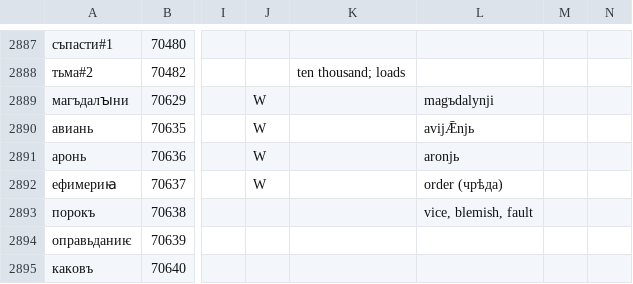
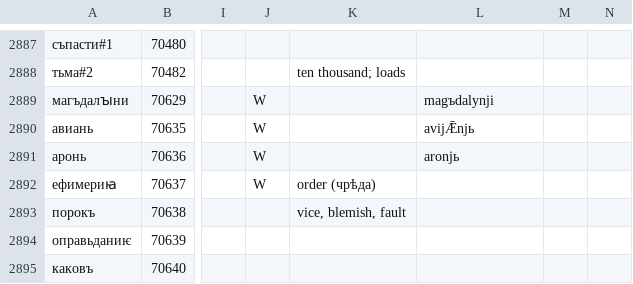
Before and after one commit to 12401453/torot_2023, a CSV file: Old_Russian_jer_project/lemmas_with_text_occurence_gdrive.csv, drawn as a sheet; only a part is shown, gaps mark what is left out; the diff names each change by its address in the sheet, - before the commit and + after, or states it on an @@ line.

```diff
--- a/Old_Russian_jer_project/lemmas_with_text_occurence_gdrive.csv
+++ b/Old_Russian_jer_project/lemmas_with_text_occurence_gdrive.csv
-K2892: (empty)
+K2892: order (чрѣда)
-L2892: order (чрѣда)
+L2892: (empty)
-K2893: (empty)
+K2893: vice, blemish, fault
-L2893: vice, blemish, fault
+L2893: (empty)
```
Also changed, not shown: Old_Russian_jer_project/orv_ocs_lemma_matches.csv, 7 other files.
